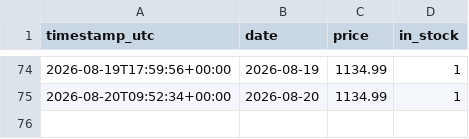
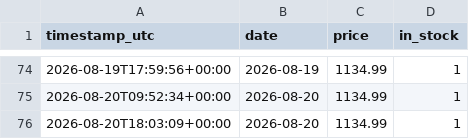
Before and after one commit to lookdnr/part-scraper, a CSV file: data/history/rtx5070ti-gigabyte-windforce-oc__awdit.csv, drawn as a sheet; only a part is shown, gaps mark what is left out; the diff names each change by its address in the sheet, - before the commit and + after, or states it on an @@ line.

```diff
--- a/data/history/rtx5070ti-gigabyte-windforce-oc__awdit.csv
+++ b/data/history/rtx5070ti-gigabyte-windforce-oc__awdit.csv
+row 76: 2026-08-20T18:03:09+00:00 | 2026-08-20 | 1134.99 | 1
```
Also changed, not shown: data/history/ram-gskill-tz5-neo-6000-cl30__awdit.csv, data/history/rtx5070-asus-dual-oc__awdit.csv, 1 other file.
